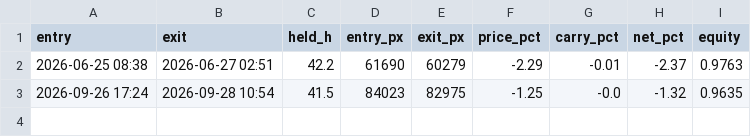
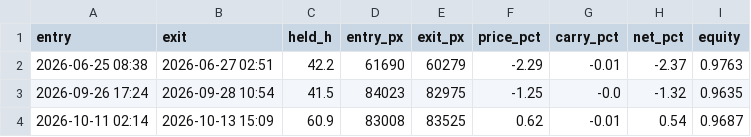
Before and after one commit to pi3rsmcgowin-code/btc-watcher, a CSV file: paper_trades.csv, drawn as a sheet.

```diff
--- a/paper_trades.csv
+++ b/paper_trades.csv
@@ -3 +3,2 @@ entry,exit,held_h,entry_px,exit_px,price_pct,carry_pct,net_pct,equity
 2026-09-26 17:24,2026-09-28 10:54,41.5,84023,82975,-1.25,-0.0,-1.32,0.9635
+2026-10-11 02:14,2026-10-13 15:09,60.9,83008,83525,0.62,-0.01,0.54,0.9687
```
Also changed, not shown: 2 other files.
